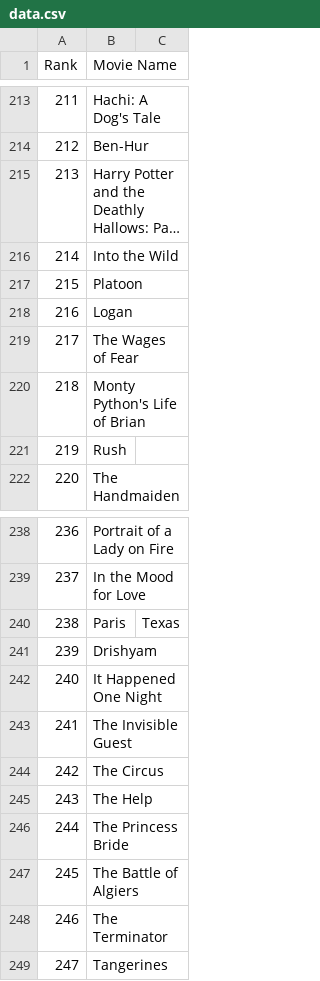
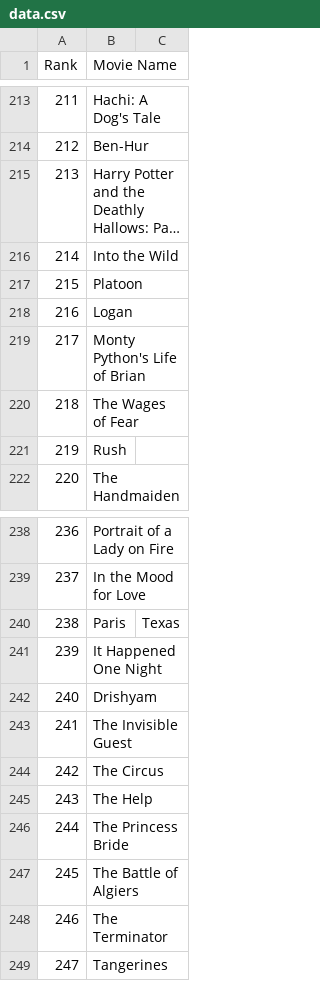
Before and after one commit to crazyuploader/IMDb_Top_50, a CSV file: Data/T200/data.csv, drawn as a sheet; only a part is shown, gaps mark what is left out; long unchanged cells end in ….

```diff
--- a/Data/T200/data.csv
+++ b/Data/T200/data.csv
@@ -218,4 +218,4 @@ Rank, Movie Name
 216, Logan
-217, The Wages of Fear
-218, Monty Python's Life of Brian
+217, Monty Python's Life of Brian
+218, The Wages of Fear
 219, Rush
@@ -240,4 +240,4 @@ Rank, Movie Name
 238, Paris, Texas
-239, Drishyam
-240, It Happened One Night
+239, It Happened One Night
+240, Drishyam
 241, The Invisible Guest
```
Also changed, not shown: 1 other file.
